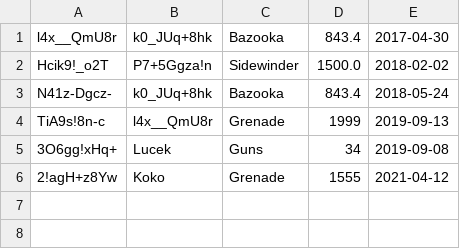
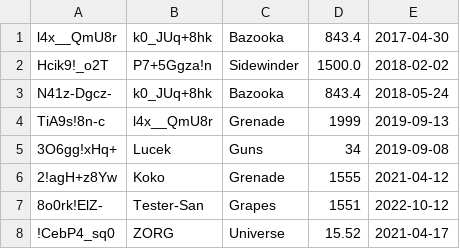
Before and after one commit to Kakulive/erp_project, a CSV file: model/sales/sales.csv, drawn as a sheet.

```diff
--- a/model/sales/sales.csv
+++ b/model/sales/sales.csv
@@ -6 +6,3 @@ TiA9s!8n-c;l4x__QmU8r;Grenade;1999;2019-09-13
 2!agH+z8Yw;Koko;Grenade;1555;2021-04-12
+8o0rk!ElZ-;Tester-San;Grapes;1551;2022-10-12
+!CebP4_sq0;ZORG;Universe;15.52;2021-04-17
```
Also changed, not shown: 3 other files.
